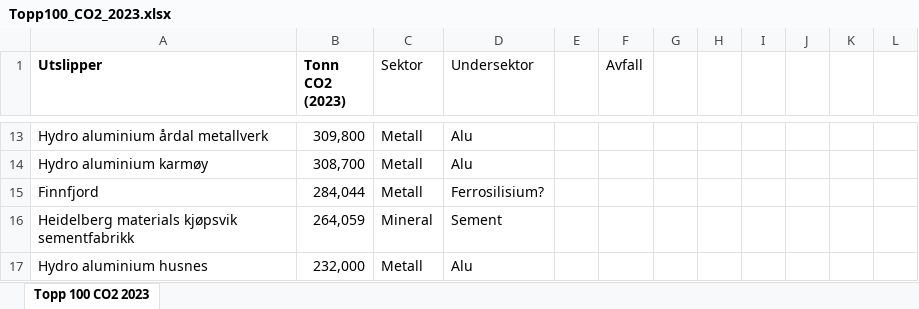
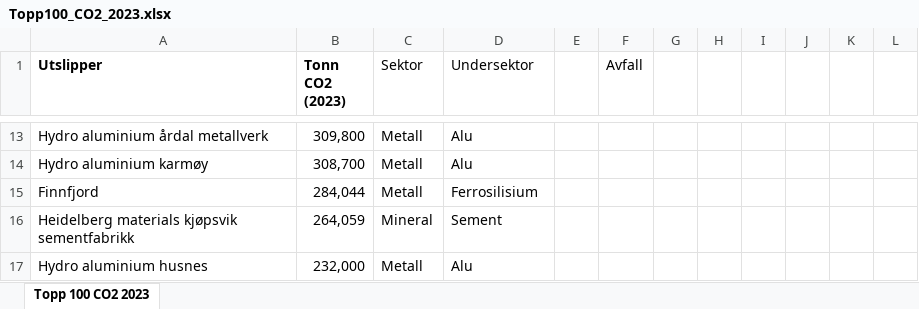
Before and after one commit to Klimaogenergi/Enova_CCS_scenarier, an Excel workbook: Topp100_CO2_2023.xlsx, sheet Topp 100 CO2 2023, drawn as a sheet; only a part is shown, gaps mark what is left out; values as stored, in another font and other column widths than the file's, no borders; conditional formats not drawn; the diff names each change by its address in the sheet, - before the commit and + after, or states it on an @@ line.

```diff
--- a/Topp100_CO2_2023.xlsx (sheet Topp 100 CO2 2023)
+++ b/Topp100_CO2_2023.xlsx (sheet Topp 100 CO2 2023)
-D15 (Undersektor): Ferrosilisium?
+D15 (Undersektor): Ferrosilisium
```
Also changed, not shown: 1 other file.
